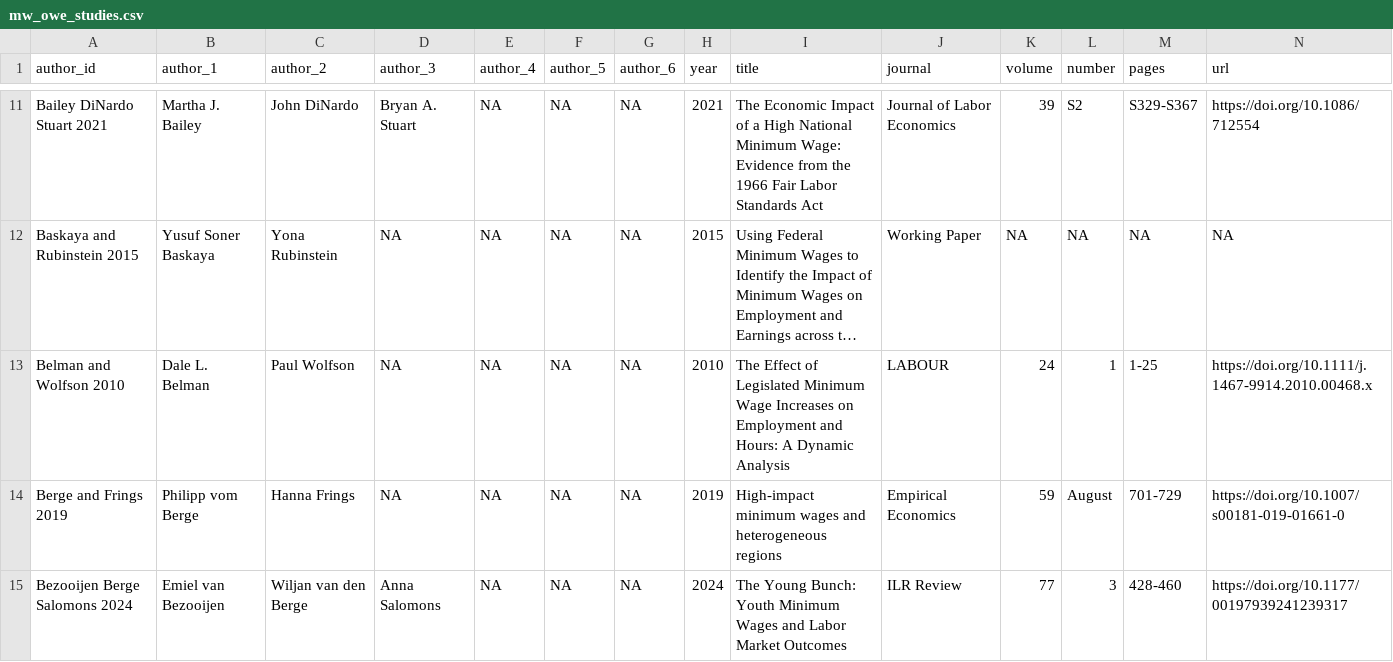
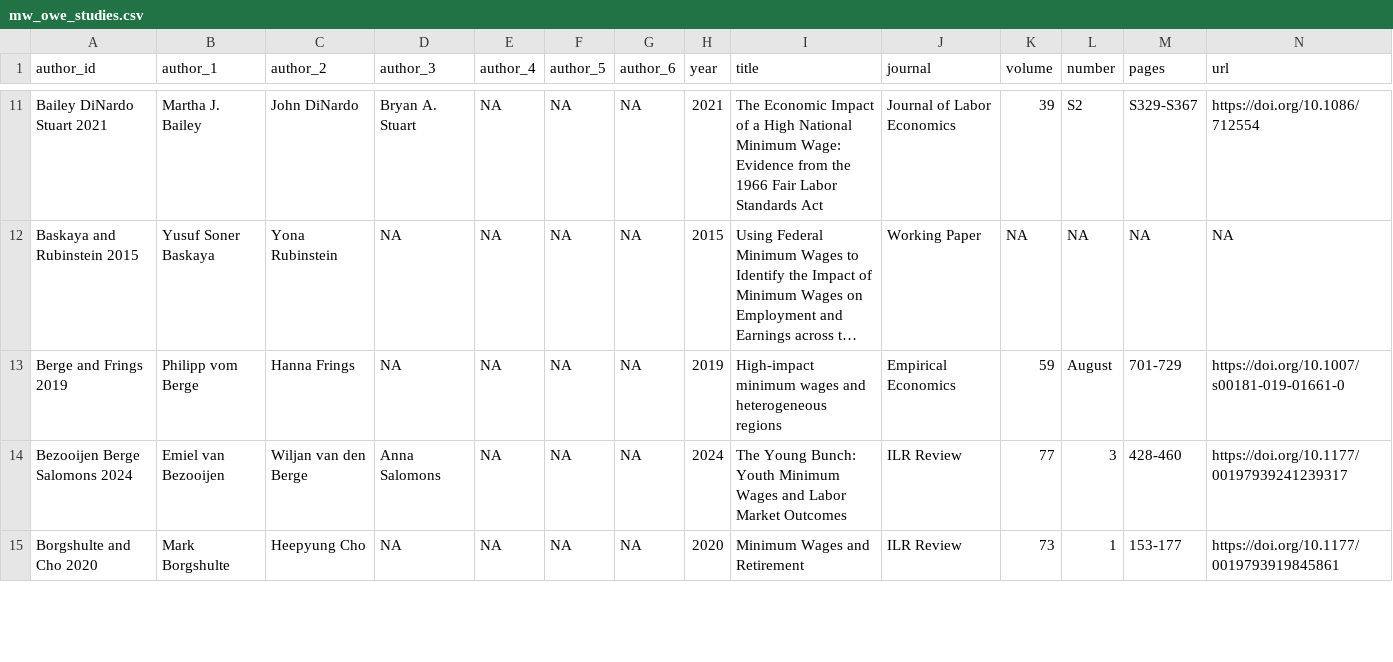
Before and after one commit to Economic/owe, a CSV file: docs/mw_owe_studies.csv, drawn as a sheet; only a part is shown, gaps mark what is left out; the shorter side is filled out with more unchanged rows; long unchanged cells end in …; rows hold the shown columns only; the diff names each change by its address in the sheet, - before the commit and + after, or states it on an @@ line.

```diff
--- a/docs/mw_owe_studies.csv
+++ b/docs/mw_owe_studies.csv
-row 13: Belman and Wolfson 2010 | Dale L. Belman | Paul Wolfson | NA | NA | NA | NA | 2010 | The Effect of Legislated Minimum Wage Increases on Employment and Hours: A Dynamic Analysis | LABOUR | 24 | 1 | 1-25 | https://doi.org/10.1111/j.1467-9914.2010.00468.x
```
Also changed, not shown: docs/mw_owe_repository.csv, mw_owe_repository.csv, 18 other files.
